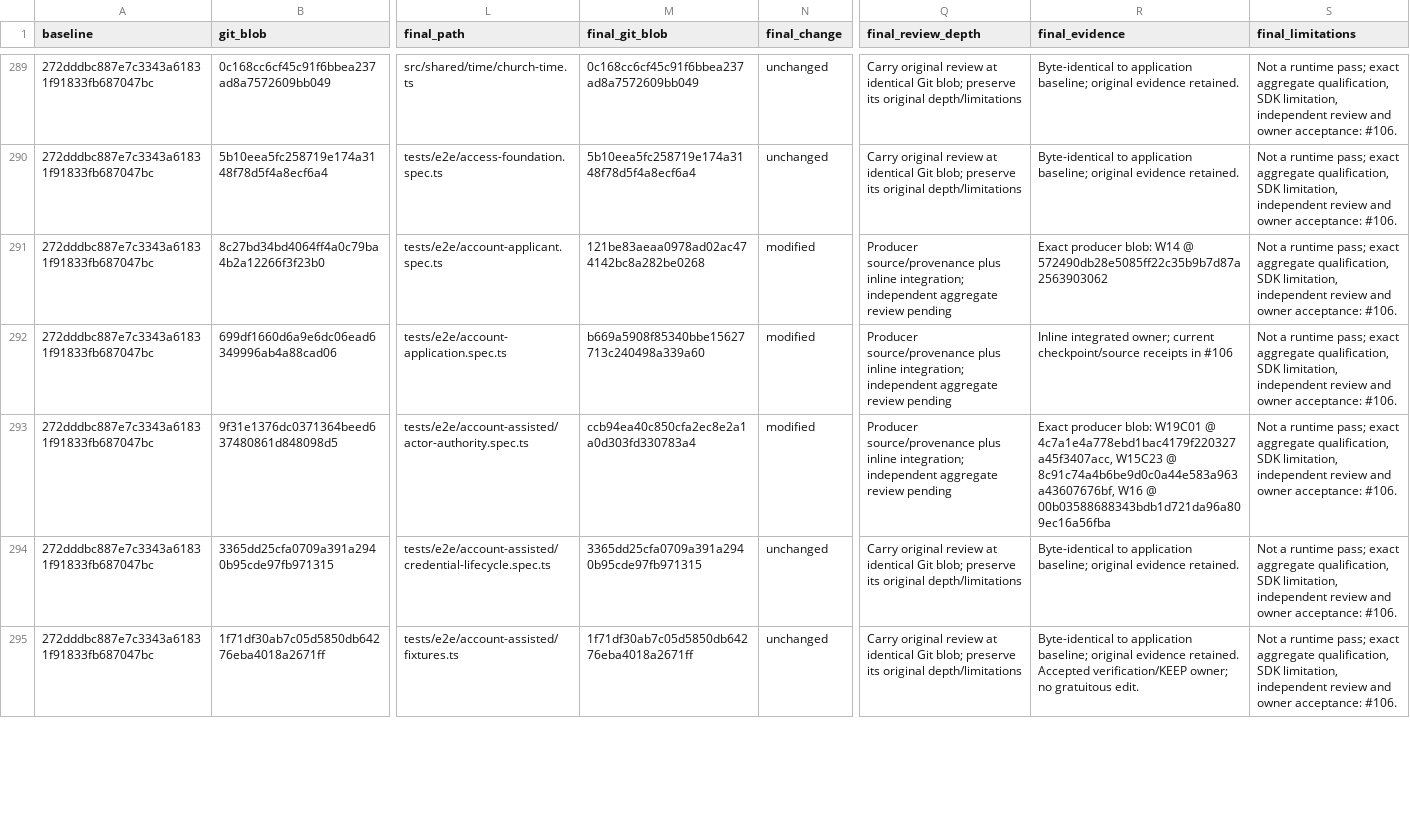
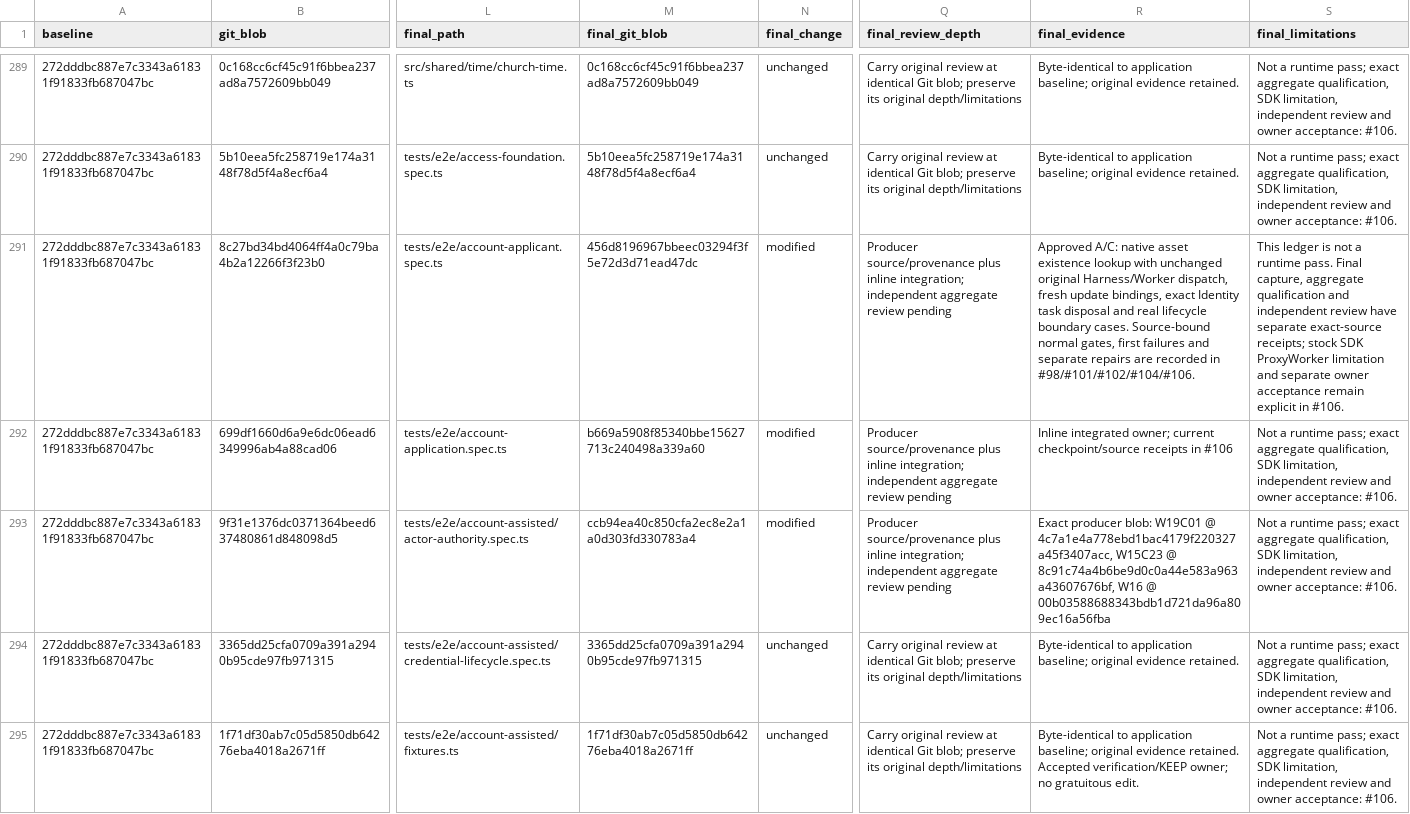
Before and after one commit to Noahlw/efcc-system, a CSV file: docs/foundation-programme/coverage.csv, drawn as a sheet; only a part is shown, gaps mark what is left out; the diff covers the shown part only; the diff names each change by its address in the sheet, - before the commit and + after, or states it on an @@ line.

Commit message:
fix(foundation): preserve native routing and task lifetimes

```diff
--- a/docs/foundation-programme/coverage.csv
+++ b/docs/foundation-programme/coverage.csv
-M291 (final_git_blob): 121be83aeaa0978ad02ac474142bc8a282be0268
+M291 (final_git_blob): 456d8196967bbeec03294f3f5e72d3d71ead47dc
-R291 (final_evidence): Exact producer blob: W14 @ 572490db28e5085ff22c35b9b7d87a2563903062
+R291 (final_evidence): Approved A/C: native asset existence lookup with unchanged original Harness/Worker dispatch, fresh update bindings, exact Identity task disposal and real lifecycle boundary cases. Source-bound normal gates, first failures and separate repairs are recorded in #98/#101/#102/#104/#106.
-S291 (final_limitations): Not a runtime pass; exact aggregate qualification, SDK limitation, independent review and owner acceptance: #106.
+S291 (final_limitations): This ledger is not a runtime pass. Final capture, aggregate qualification and independent review have separate exact-source receipts; stock SDK ProxyWorker limitation and separate owner acceptance remain explicit in #106.
```
Also changed, not shown: 24 edited cells elsewhere in this file, 9 other files.
